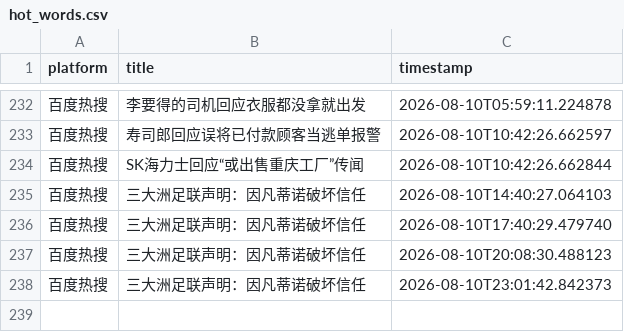
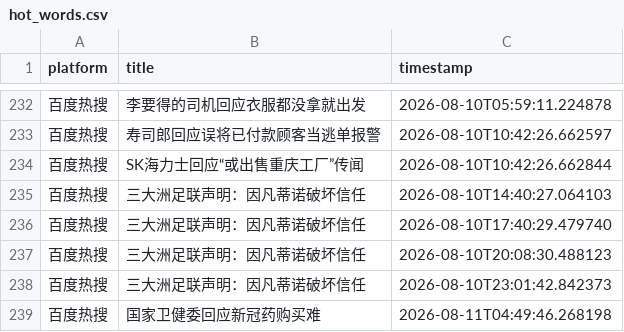
Before and after one commit to Bella030611/waitan-monitor, a CSV file: hot_words.csv, drawn as a sheet; only a part is shown, gaps mark what is left out; the diff names each change by its address in the sheet, - before the commit and + after, or states it on an @@ line.

```diff
--- a/hot_words.csv
+++ b/hot_words.csv
+row 239: 百度热搜 | 国家卫健委回应新冠药购买难 | 2026-08-11T04:49:46.268198
```
